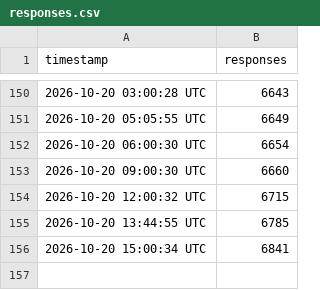
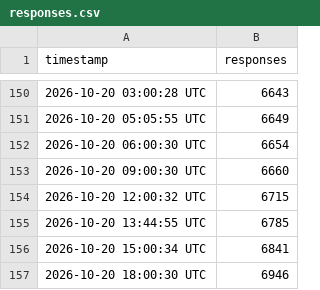
Before and after one commit to mig-rams/conitec-response-tracker, a CSV file: responses.csv, drawn as a sheet; only a part is shown, gaps mark what is left out; the diff names each change by its address in the sheet, - before the commit and + after, or states it on an @@ line.

```diff
--- a/responses.csv
+++ b/responses.csv
+row 157: 2026-10-20 18:00:30 UTC | 6946
```
